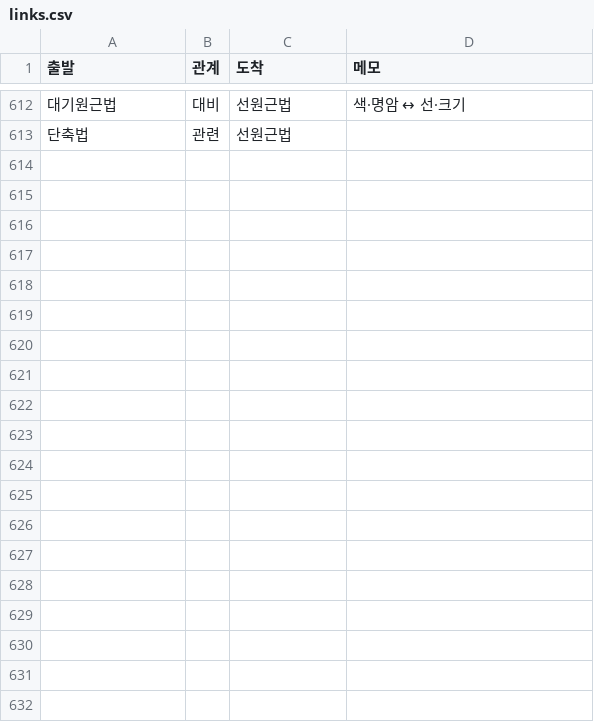
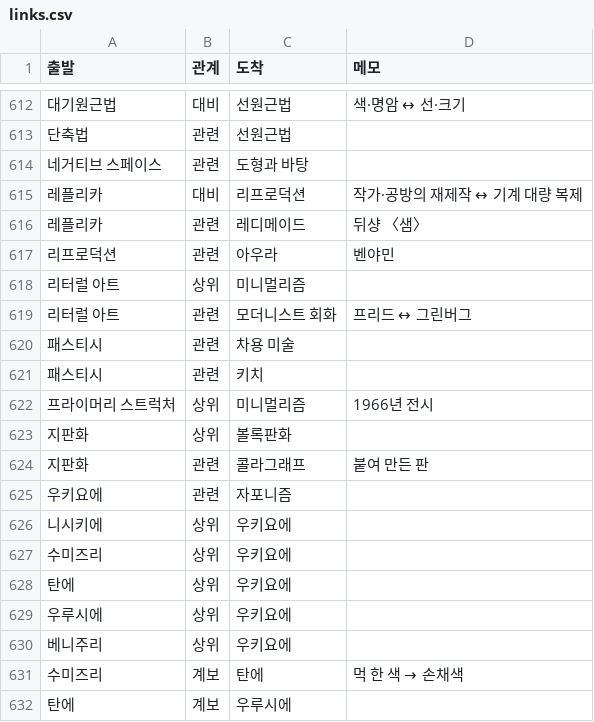
Before and after one commit to robotkiwi2/ArtFlashCard, a CSV file: data/links.csv, drawn as a sheet; only a part is shown, gaps mark what is left out; the diff covers the shown part only; the diff names each change by its address in the sheet, - before the commit and + after, or states it on an @@ line.

```diff
--- a/data/links.csv
+++ b/data/links.csv
+row 614: 네거티브 스페이스 | 관련 | 도형과 바탕
+row 615: 레플리카 | 대비 | 리프로덕션 | 작가·공방의 재제작 ↔ 기계 대량 복제
+row 616: 레플리카 | 관련 | 레디메이드 | 뒤샹 〈샘〉
+row 617: 리프로덕션 | 관련 | 아우라 | 벤야민
+row 618: 리터럴 아트 | 상위 | 미니멀리즘
+row 619: 리터럴 아트 | 관련 | 모더니스트 회화 | 프리드 ↔ 그린버그
+row 620: 패스티시 | 관련 | 차용 미술
+row 621: 패스티시 | 관련 | 키치
+row 622: 프라이머리 스트럭처 | 상위 | 미니멀리즘 | 1966년 전시
+row 623: 지판화 | 상위 | 볼록판화
+row 624: 지판화 | 관련 | 콜라그래프 | 붙여 만든 판
+row 625: 우키요에 | 관련 | 자포니즘
+row 626: 니시키에 | 상위 | 우키요에
+row 627: 수미즈리 | 상위 | 우키요에
+row 628: 탄에 | 상위 | 우키요에
+row 629: 우루시에 | 상위 | 우키요에
+row 630: 베니주리 | 상위 | 우키요에
+row 631: 수미즈리 | 계보 | 탄에 | 먹 한 색 → 손채색
+row 632: 탄에 | 계보 | 우루시에
```
Also changed, not shown: 10 added rows elsewhere in this file, data/cards.csv.
